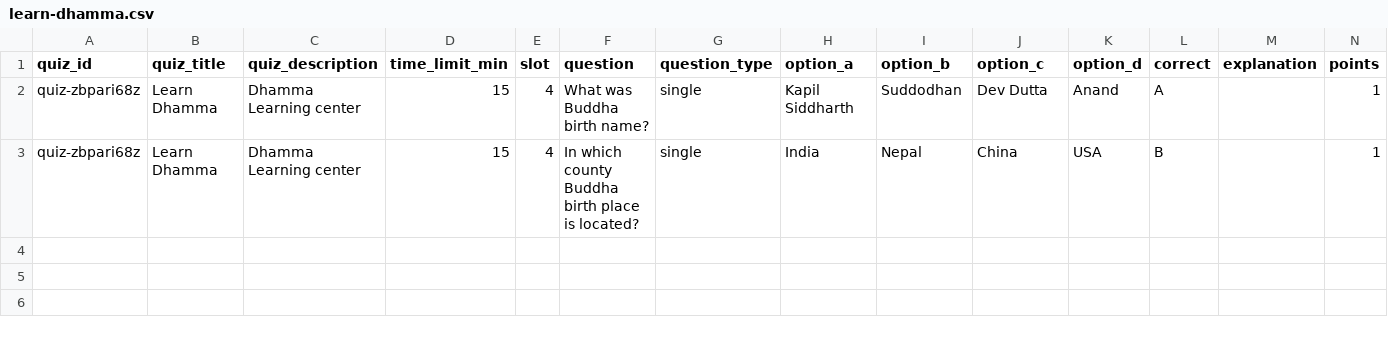
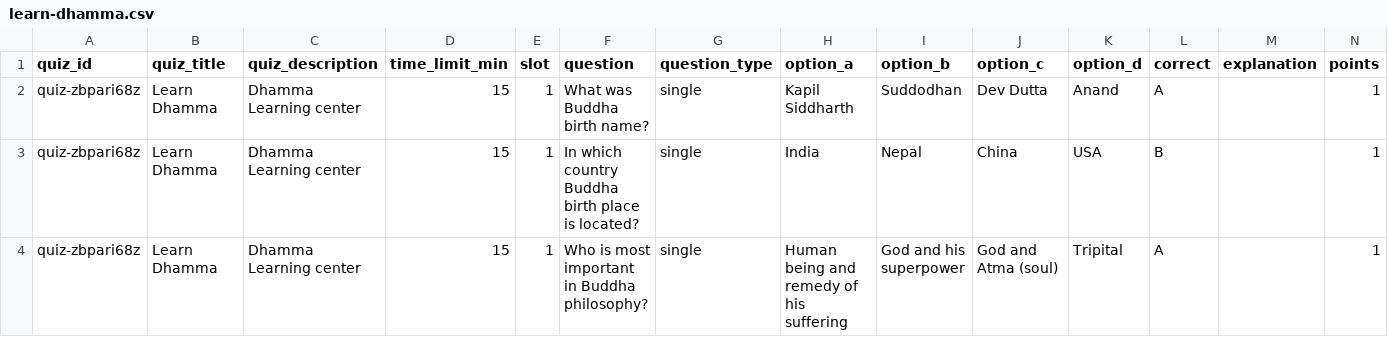
Before and after one commit to omprakash-ahirwar/quizzes, a CSV file: data/learn-dhamma.csv, drawn as a sheet.

Commit message:
Add files via upload

```diff
--- a/data/learn-dhamma.csv
+++ b/data/learn-dhamma.csv
@@ -1,3 +1,4 @@
 quiz_id,quiz_title,quiz_description,time_limit_min,slot,question,question_type,option_a,option_b,option_c,option_d,correct,explanation,points
-quiz-zbpari68z,Learn Dhamma,Dhamma Learning center,15,4,What was Buddha birth name?,single,Kapil Siddharth,Suddodhan,Dev Dutta,Anand,A,,1
-quiz-zbpari68z,Learn Dhamma,Dhamma Learning center,15,4,In which county Buddha birth place is located?,single,India,Nepal,China,USA,B,,1
+quiz-zbpari68z,Learn Dhamma,Dhamma Learning center,15,1,What was Buddha birth name?,single,Kapil Siddharth,Suddodhan,Dev Dutta,Anand,A,,1
+quiz-zbpari68z,Learn Dhamma,Dhamma Learning center,15,1,In which country Buddha birth place is located?,single,India,Nepal,China,USA,B,,1
+quiz-zbpari68z,Learn Dhamma,Dhamma Learning center,15,1,Who is most important in Buddha philosophy?,single,Human being and remedy of his suffering,God and his superpower,God and Atma (soul),Tripital,A,,1
```
